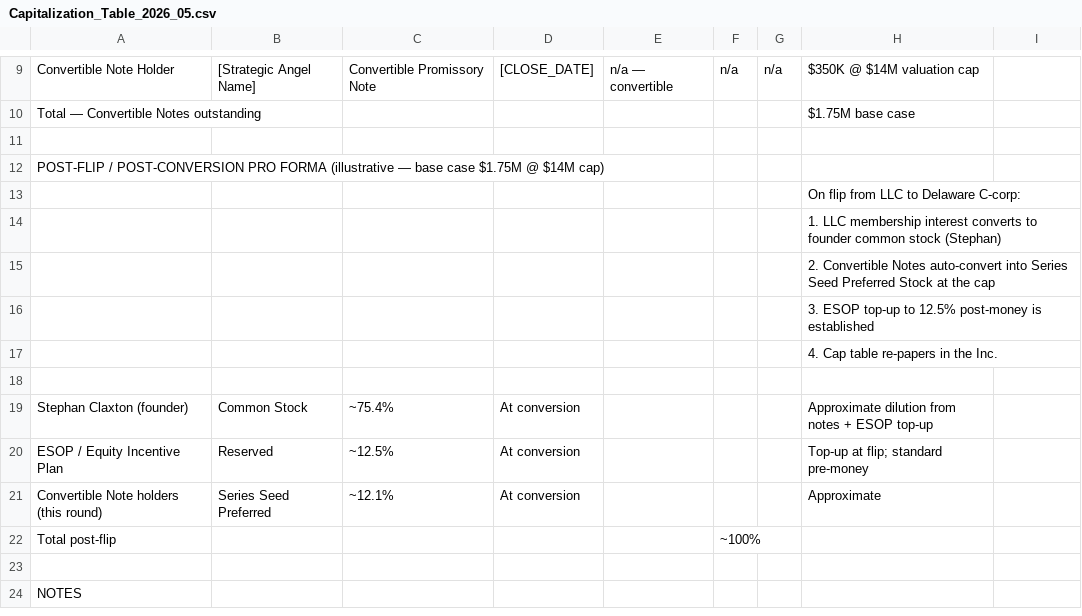
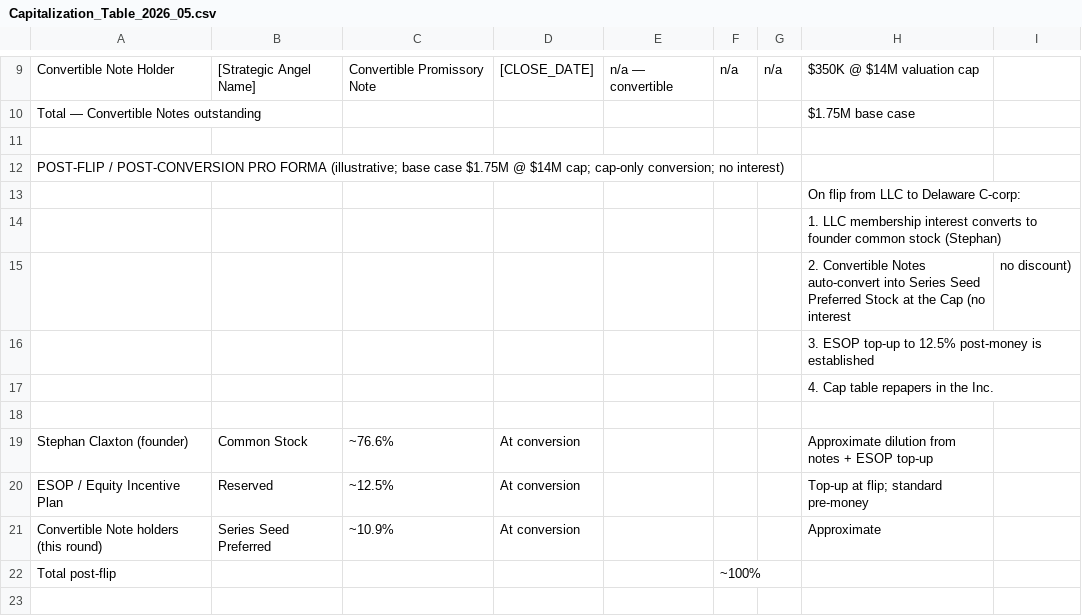
Before and after one commit to PilotSHC/luvian-investor-data-room, a CSV file: public/csv/Capitalization_Table_2026_05.csv, drawn as a sheet; only a part is shown, gaps mark what is left out; the shorter side is filled out with more unchanged rows.

```diff
--- a/public/csv/Capitalization_Table_2026_05.csv
+++ b/public/csv/Capitalization_Table_2026_05.csv
@@ -11,12 +11,12 @@ Total — Convertible Notes outstanding,,,,,,,$1.75M base case
 ,,,,,,,
-POST-FLIP / POST-CONVERSION PRO FORMA (illustrative — base case $1.75M @ $14M cap),,,,,,,
+POST-FLIP / POST-CONVERSION PRO FORMA (illustrative; base case $1.75M @ $14M cap; cap-only conversion; no interest),,,,,,,
 ,,,,,,,On flip from LLC to Delaware C-corp:
 ,,,,,,,1. LLC membership interest converts to founder common stock (Stephan)
-,,,,,,,2. Convertible Notes auto-convert into Series Seed Preferred Stock at the cap
+,,,,,,,2. Convertible Notes auto-convert into Series Seed Preferred Stock at the Cap (no interest, no discount)
 ,,,,,,,3. ESOP top-up to 12.5% post-money is established
-,,,,,,,4. Cap table re-papers in the Inc.
+,,,,,,,4. Cap table repapers in the Inc.
 ,,,,,,,
-Stephan Claxton (founder),Common Stock,~75.4%,At conversion,,,,Approximate dilution from notes + ESOP top-up
+Stephan Claxton (founder),Common Stock,~76.6%,At conversion,,,,Approximate dilution from notes + ESOP top-up
 ESOP / Equity Incentive Plan,Reserved,~12.5%,At conversion,,,,Top-up at flip; standard pre-money
-Convertible Note holders (this round),Series Seed Preferred,~12.1%,At conversion,,,,Approximate
+Convertible Note holders (this round),Series Seed Preferred,~10.9%,At conversion,,,,Approximate
 Total post-flip,,,,,~100%,,
```
Also changed, not shown: 6 other files.
